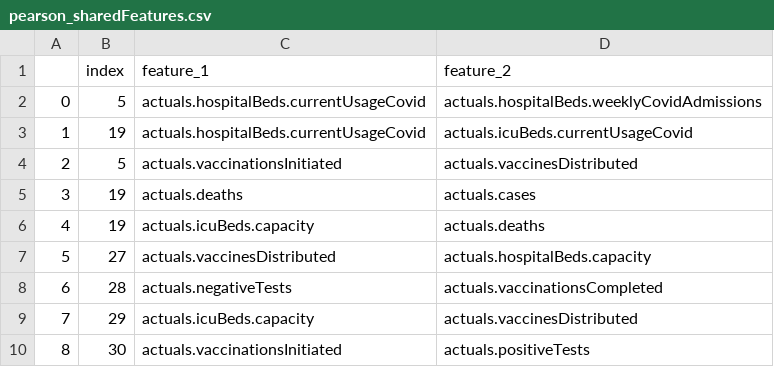
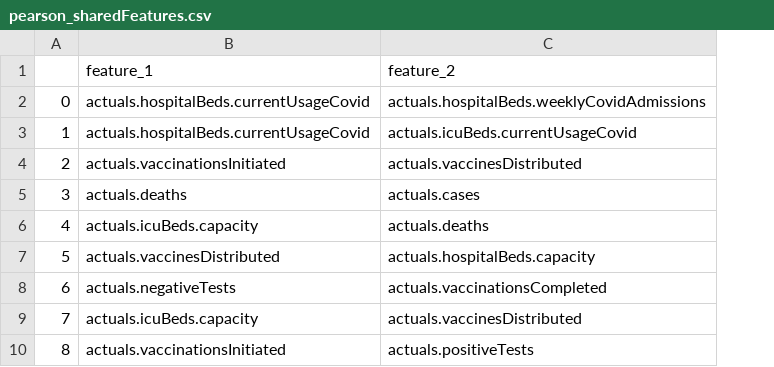
Before and after one commit to cmason1996/Clustering_COVID-19_data_in_the_United_States, a CSV file: jenny/data/pearson/pearson_sharedFeatures.csv, drawn as a sheet; only a part is shown; the diff names each change by its address in the sheet, - before the commit and + after, or states it on an @@ line.

```diff
--- a/jenny/data/pearson/pearson_sharedFeatures.csv
+++ b/jenny/data/pearson/pearson_sharedFeatures.csv
-column B (index), rows 2-10: 5 | 19 | 5 | 19 | 19 | 27 | 28 | 29 | 30
```
Also changed, not shown: 4 other files.
